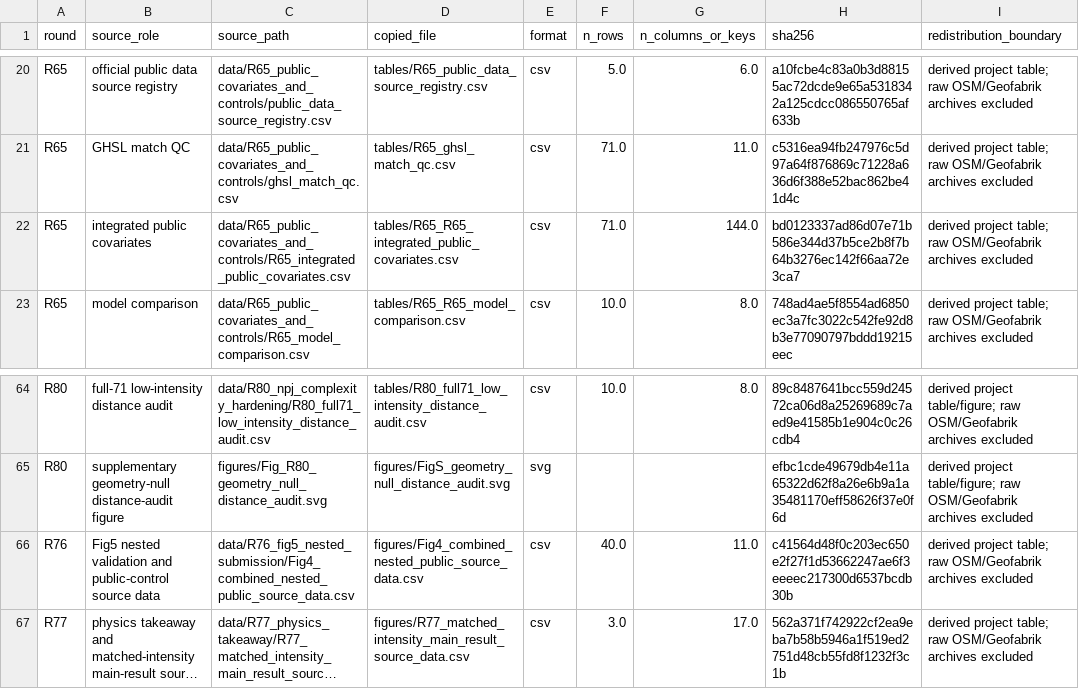
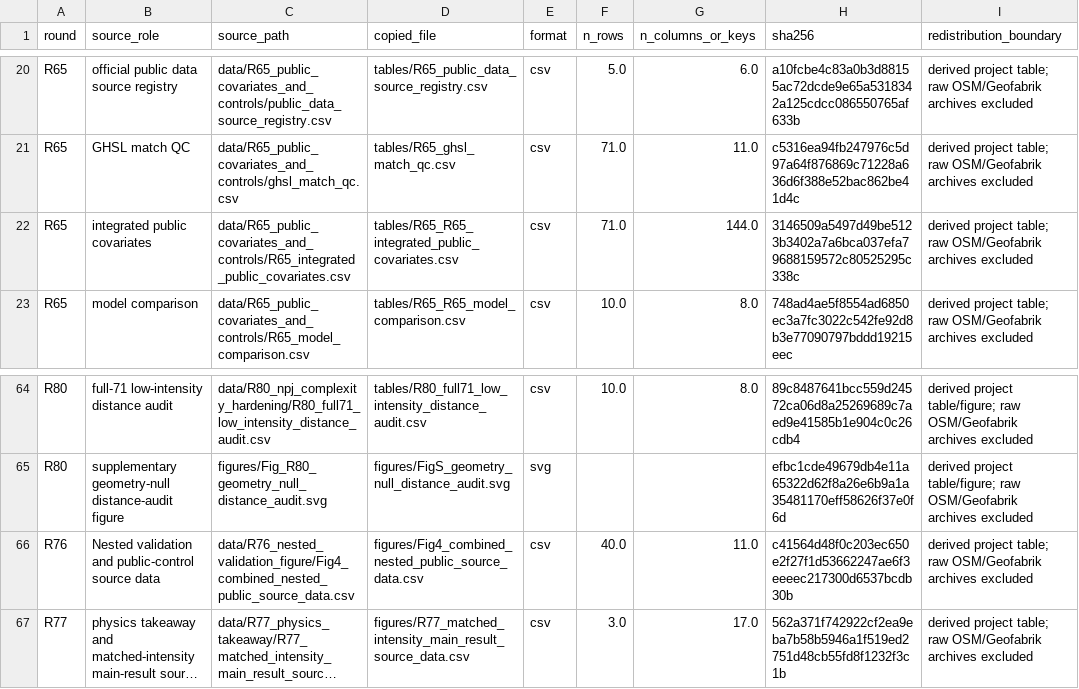
Before and after one commit to Johnsonlijian/2026-globalinfra-percolation-repro, a CSV file: source_data/Supplementary_Data_1_source_data_manifest.csv, drawn as a sheet; only a part is shown, gaps mark what is left out; long unchanged cells end in …; the diff names each change by its address in the sheet, - before the commit and + after, or states it on an @@ line.

```diff
--- a/source_data/Supplementary_Data_1_source_data_manifest.csv
+++ b/source_data/Supplementary_Data_1_source_data_manifest.csv
-H22 (sha256): bd0123337ad86d07e71b586e344d37b5ce2b8f7b64b3276ec142f66aa72e3ca7
+H22 (sha256): 3146509a5497d49be5123b3402a7a6bca037efa79688159572c80525295c338c
-B66 (source_role): Fig5 nested validation and…
+B66 (source_role): Nested validation and…
-C66 (source_path): data/R76_fig5_nested_submission/Fig4_combined_nested_public_source_data.csv
+C66 (source_path): data/R76_nested_validation_figure/Fig4_combined_nested_public_source_data.csv
```
Also changed, not shown: DATASETS_AND_LINKS.csv, run_manifest.csv, 39 other files.
